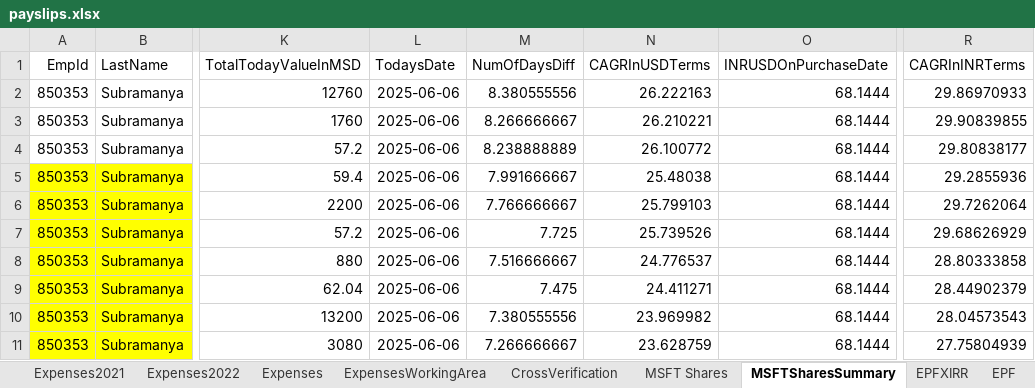
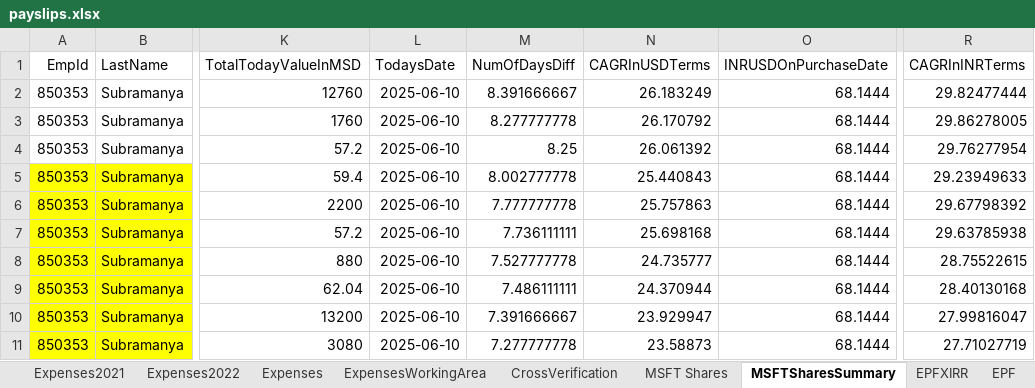
Before and after one commit to NagendraSUVCE/DailyPulse, an Excel workbook: DailyPulseMVC/payslips.xlsx, sheet MSFTSharesSummary, drawn as a sheet; only a part is shown, gaps mark what is left out; values as stored, in another font and other column widths than the file's, no borders; the diff covers the shown part only; the diff names each change by its address in the sheet, - before the commit and + after, or states it on an @@ line.

```diff
--- a/DailyPulseMVC/payslips.xlsx (sheet MSFTSharesSummary)
+++ b/DailyPulseMVC/payslips.xlsx (sheet MSFTSharesSummary)
-L2:L11 (TodaysDate): 2025-06-06
+L2:L11 (TodaysDate): 2025-06-10
-M2 (NumOfDaysDiff): 8.380555556
+M2 (NumOfDaysDiff): 8.391666667
-N2 (CAGRInUSDTerms): 26.222163
+N2 (CAGRInUSDTerms): 26.183249
-R2 (CAGRInINRTerms): 29.86970933
+R2 (CAGRInINRTerms): 29.82477444
-M3 (NumOfDaysDiff): 8.266666667
+M3 (NumOfDaysDiff): 8.277777778
-N3 (CAGRInUSDTerms): 26.210221
+N3 (CAGRInUSDTerms): 26.170792
-R3 (CAGRInINRTerms): 29.90839855
+R3 (CAGRInINRTerms): 29.86278005
-M4 (NumOfDaysDiff): 8.238888889
+M4 (NumOfDaysDiff): 8.25
-N4 (CAGRInUSDTerms): 26.100772
+N4 (CAGRInUSDTerms): 26.061392
-R4 (CAGRInINRTerms): 29.80838177
+R4 (CAGRInINRTerms): 29.76277954
-M5 (NumOfDaysDiff): 7.991666667
+M5 (NumOfDaysDiff): 8.002777778
-N5 (CAGRInUSDTerms): 25.48038
+N5 (CAGRInUSDTerms): 25.440843
-R5 (CAGRInINRTerms): 29.2855936
+R5 (CAGRInINRTerms): 29.23949633
-M6 (NumOfDaysDiff): 7.766666667
+M6 (NumOfDaysDiff): 7.777777778
-N6 (CAGRInUSDTerms): 25.799103
+N6 (CAGRInUSDTerms): 25.757863
-R6 (CAGRInINRTerms): 29.7262064
+R6 (CAGRInINRTerms): 29.67798392
-M7 (NumOfDaysDiff): 7.725
+M7 (NumOfDaysDiff): 7.736111111
-N7 (CAGRInUSDTerms): 25.739526
+N7 (CAGRInUSDTerms): 25.698168
-R7 (CAGRInINRTerms): 29.68626929
+R7 (CAGRInINRTerms): 29.63785938
-M8 (NumOfDaysDiff): 7.516666667
+M8 (NumOfDaysDiff): 7.527777778
-N8 (CAGRInUSDTerms): 24.776537
+N8 (CAGRInUSDTerms): 24.735777
-R8 (CAGRInINRTerms): 28.80333858
+R8 (CAGRInINRTerms): 28.75522615
-M9 (NumOfDaysDiff): 7.475
+M9 (NumOfDaysDiff): 7.486111111
-N9 (CAGRInUSDTerms): 24.411271
+N9 (CAGRInUSDTerms): 24.370944
-R9 (CAGRInINRTerms): 28.44902379
+R9 (CAGRInINRTerms): 28.40130168
-M10 (NumOfDaysDiff): 7.380555556
+M10 (NumOfDaysDiff): 7.391666667
-N10 (CAGRInUSDTerms): 23.969982
+N10 (CAGRInUSDTerms): 23.929947
-R10 (CAGRInINRTerms): 28.04573543
+R10 (CAGRInINRTerms): 27.99816047
-M11 (NumOfDaysDiff): 7.266666667
+M11 (NumOfDaysDiff): 7.277777778
-N11 (CAGRInUSDTerms): 23.628759
+N11 (CAGRInUSDTerms): 23.58873
-R11 (CAGRInINRTerms): 27.75804939
+R11 (CAGRInINRTerms): 27.71027719
```
Also changed, not shown: 220 edited cells elsewhere in this sheet, sheet Expenses2022, hidden cells, 7 other files.
